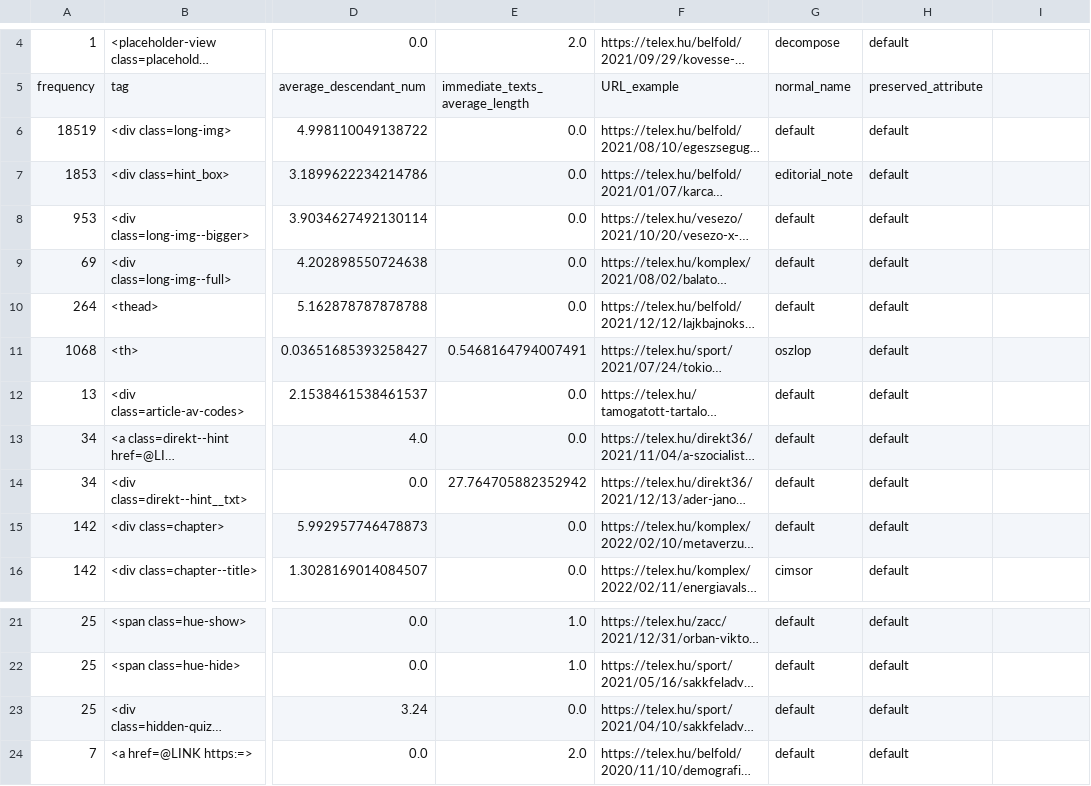
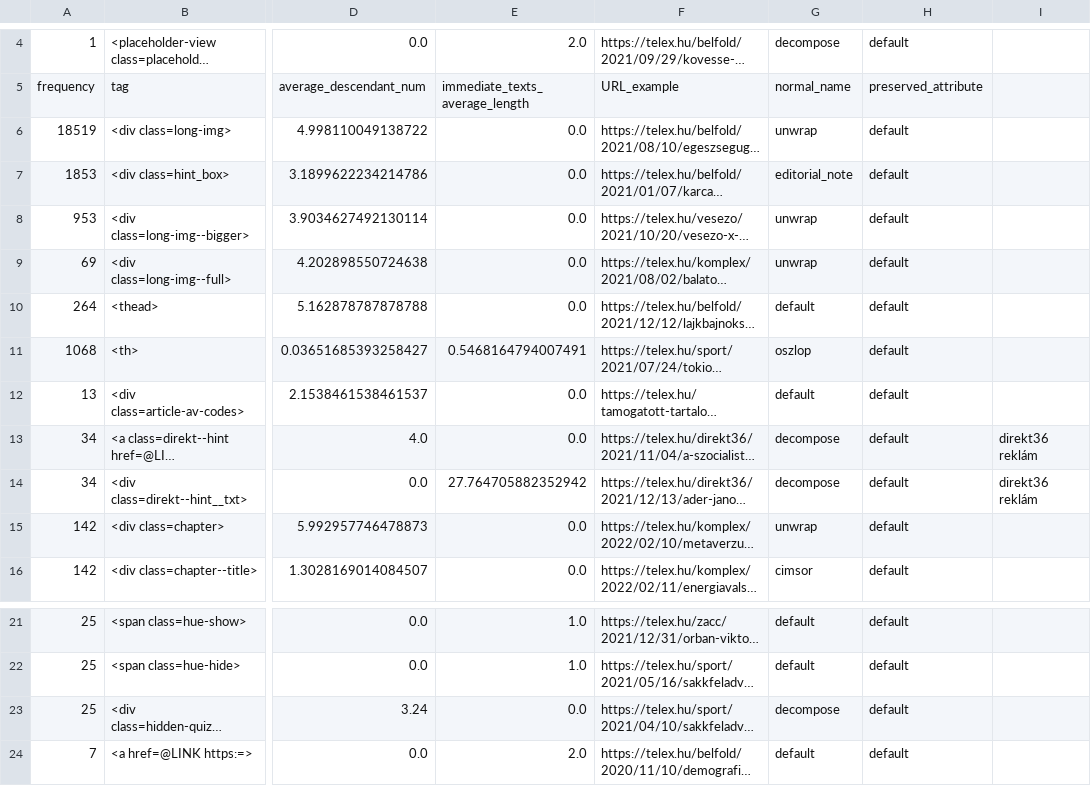
Before and after one commit to ELTE-DH/HTML2TEI, a TSV file: configs/telex/telex_text_tags_normal.tsv, drawn as a sheet; only a part is shown, gaps mark what is left out; long unchanged cells end in …; the diff names each change by its address in the sheet, - before the commit and + after, or states it on an @@ line.

```diff
--- a/configs/telex/telex_text_tags_normal.tsv
+++ b/configs/telex/telex_text_tags_normal.tsv
-G6: default
+G6: unwrap
-G8:G9: default
+G8:G9: unwrap
-G13:G14: default
+G13:G14: decompose
-I13:I14: (empty)
+I13:I14: direkt36 reklám
-G15: default
+G15: unwrap
-G23: default
+G23: decompose
```
Also changed, not shown: configs/telex/telex_notext_tags_normal.tsv.
